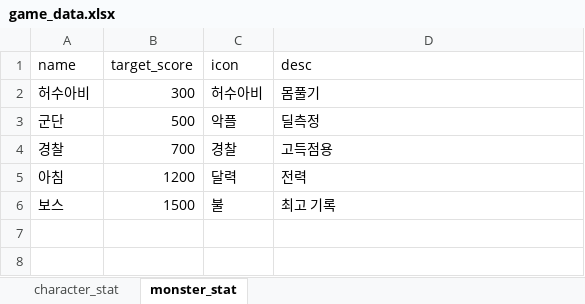
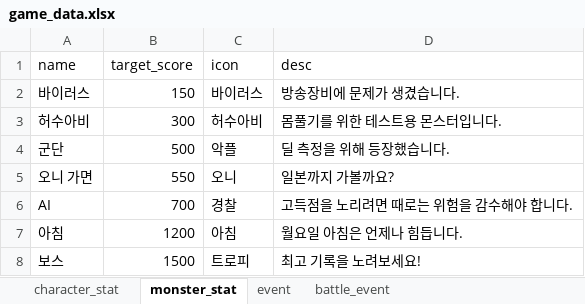
Before and after one commit to biod-bgh/Stellive-Manager-Game, an Excel workbook: data/game_data.xlsx, sheet monster_stat, drawn as a sheet; values as stored, in another font and other column widths than the file's, no borders; addresses are those after the commit; the diff names each change by its address in the sheet, - before the commit and + after, or states it on an @@ line.

```diff
--- a/data/game_data.xlsx (sheet monster_stat)
+++ b/data/game_data.xlsx (sheet monster_stat)
+sheet tab: event
+sheet tab: battle_event
+row 2: 바이러스 | 150 | 바이러스 | 방송장비에 문제가 생겼습니다.
-D3 (desc): 몸풀기
+D3 (desc): 몸풀기를 위한 테스트용 몬스터입니다.
-D4 (desc): 딜측정
+D4 (desc): 딜 측정을 위해 등장했습니다.
+row 5: 오니 가면 | 550 | 오니 | 일본까지 가볼까요?
-A6 (name): 경찰
+A6 (name): AI
-D6 (desc): 고득점용
+D6 (desc): 고득점을 노리려면 때로는 위험을 감수해야 합니다.
-C7 (icon): 달력
+C7 (icon): 아침
-D7 (desc): 전력
+D7 (desc): 월요일 아침은 언제나 힘듭니다.
-C8 (icon): 불
+C8 (icon): 트로피
-D8 (desc): 최고 기록
+D8 (desc): 최고 기록을 노려보세요!
```
Also changed, not shown: sheet character_stat, 1 other file.
